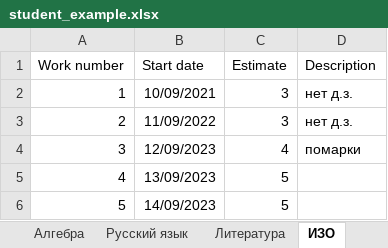
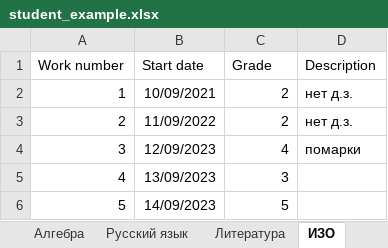
Before and after one commit to sirif/wcdi-school-backend, an Excel workbook: data/student_example.xlsx, sheet ИЗО, drawn as a sheet; values as stored, in another font and other column widths than the file's, no borders; the diff names each change by its address in the sheet, - before the commit and + after, or states it on an @@ line.

```diff
--- a/data/student_example.xlsx (sheet ИЗО)
+++ b/data/student_example.xlsx (sheet ИЗО)
-C1: Estimate
+C1: Grade
-C2:C3 (Grade): 3
+C2:C3 (Grade): 2
-C5 (Grade): 5
+C5 (Grade): 3
```
Also changed, not shown: sheet student, sheet Литература, sheet Русский язык, 11 other files.
